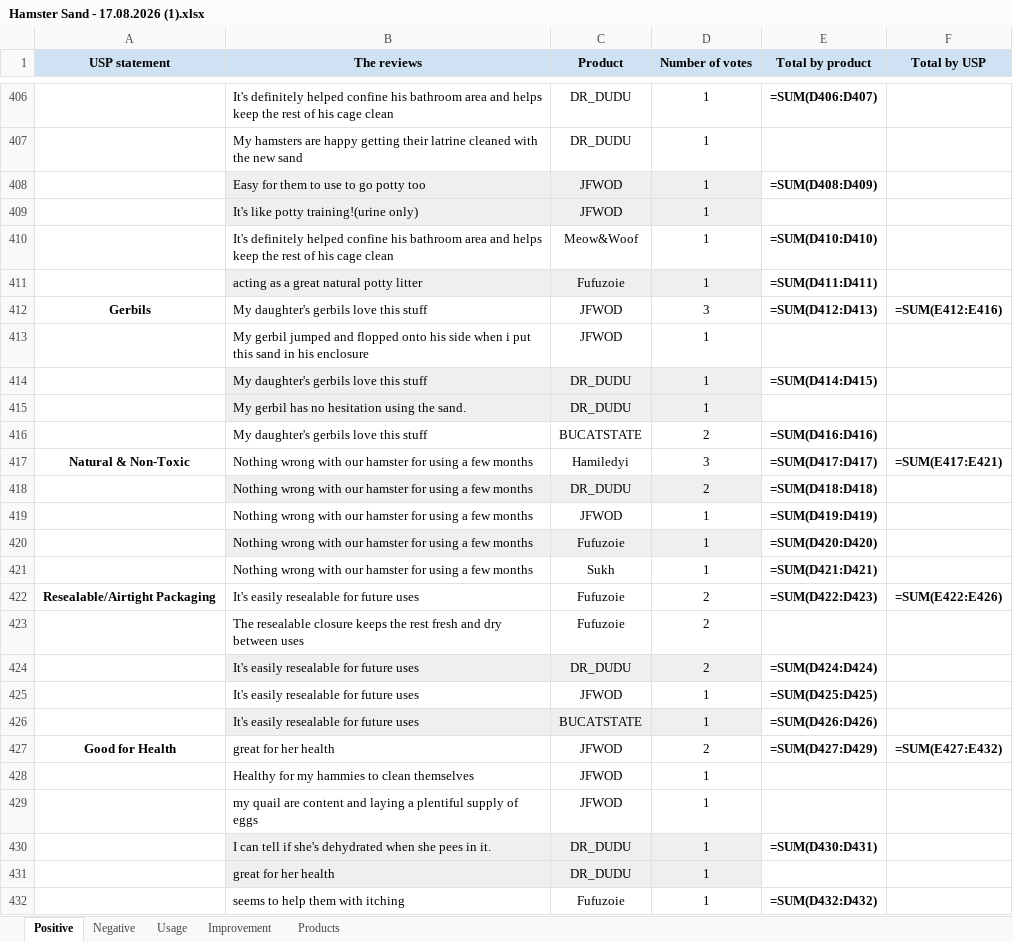
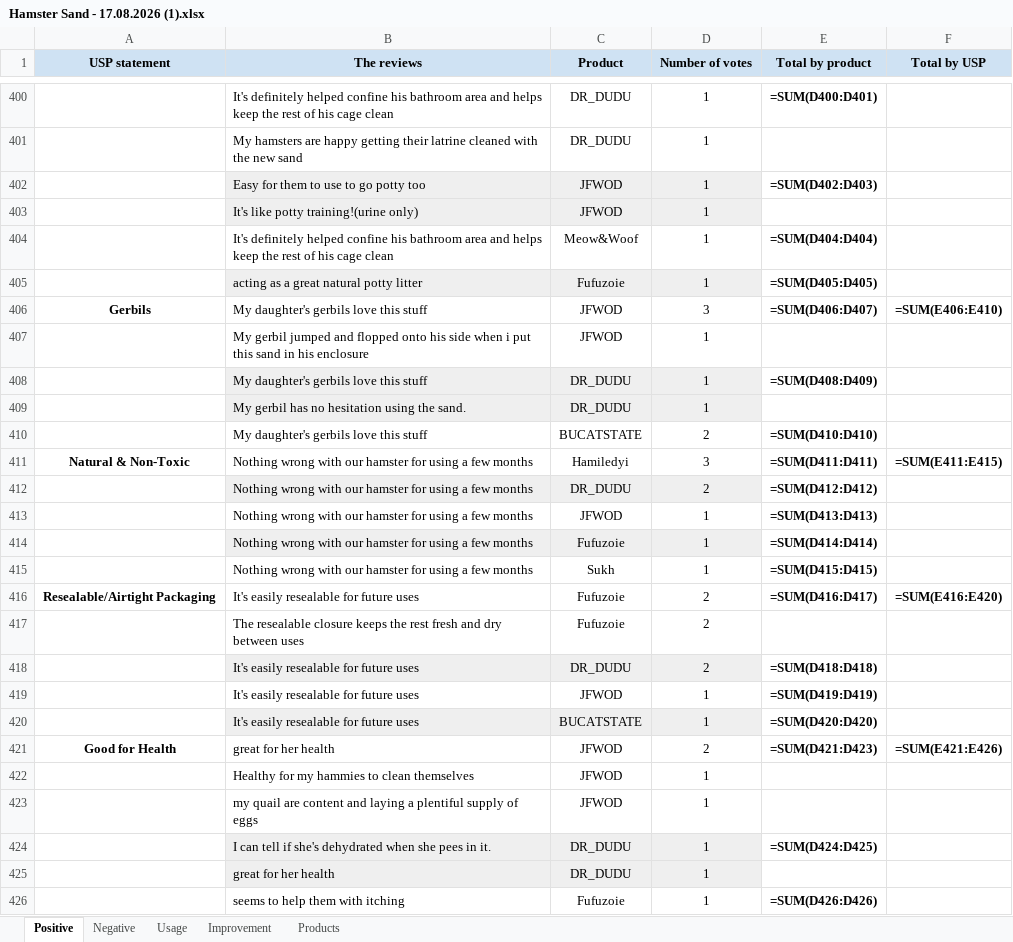
Before and after one commit to datamightyx/Review-Analysis, an Excel workbook: Hamster Sand - 17.08.2026 (1).xlsx, sheet Positive, drawn as a sheet; only a part is shown, gaps mark what is left out; values as stored, in another font and other column widths than the file's, no borders; formulas without a stored value are shown as written; addresses are those after the commit; the diff covers the shown part only; the diff names each change by its address in the sheet, - before the commit and + after, or states it on an @@ line.

```diff
--- a/Hamster Sand - 17.08.2026 (1).xlsx (sheet Positive)
+++ b/Hamster Sand - 17.08.2026 (1).xlsx (sheet Positive)
-E400 (Total by product): =SUM(D406:D407)
+E400 (Total by product): =SUM(D400:D401)
-E402 (Total by product): =SUM(D408:D409)
+E402 (Total by product): =SUM(D402:D403)
-E404 (Total by product): =SUM(D410:D410)
+E404 (Total by product): =SUM(D404:D404)
-E405 (Total by product): =SUM(D411:D411)
+E405 (Total by product): =SUM(D405:D405)
-E406 (Total by product): =SUM(D412:D413)
+E406 (Total by product): =SUM(D406:D407)
-F406 (Total by USP): =SUM(E412:E416)
+F406 (Total by USP): =SUM(E406:E410)
-E408 (Total by product): =SUM(D414:D415)
+E408 (Total by product): =SUM(D408:D409)
-E410 (Total by product): =SUM(D416:D416)
+E410 (Total by product): =SUM(D410:D410)
-E411 (Total by product): =SUM(D417:D417)
+E411 (Total by product): =SUM(D411:D411)
-F411 (Total by USP): =SUM(E417:E421)
+F411 (Total by USP): =SUM(E411:E415)
-E412 (Total by product): =SUM(D418:D418)
+E412 (Total by product): =SUM(D412:D412)
-E413 (Total by product): =SUM(D419:D419)
+E413 (Total by product): =SUM(D413:D413)
-E414 (Total by product): =SUM(D420:D420)
+E414 (Total by product): =SUM(D414:D414)
-E415 (Total by product): =SUM(D421:D421)
+E415 (Total by product): =SUM(D415:D415)
-E416 (Total by product): =SUM(D422:D423)
+E416 (Total by product): =SUM(D416:D417)
-F416 (Total by USP): =SUM(E422:E426)
+F416 (Total by USP): =SUM(E416:E420)
-E418 (Total by product): =SUM(D424:D424)
+E418 (Total by product): =SUM(D418:D418)
-E419 (Total by product): =SUM(D425:D425)
+E419 (Total by product): =SUM(D419:D419)
-E420 (Total by product): =SUM(D426:D426)
+E420 (Total by product): =SUM(D420:D420)
-E421 (Total by product): =SUM(D427:D429)
+E421 (Total by product): =SUM(D421:D423)
-F421 (Total by USP): =SUM(E427:E432)
+F421 (Total by USP): =SUM(E421:E426)
-E424 (Total by product): =SUM(D430:D431)
+E424 (Total by product): =SUM(D424:D425)
-E426 (Total by product): =SUM(D432:D432)
+E426 (Total by product): =SUM(D426:D426)
```
Also changed, not shown: 4 added rows, 10 removed rows and 147 edited cells elsewhere in this sheet, 12 other files.
